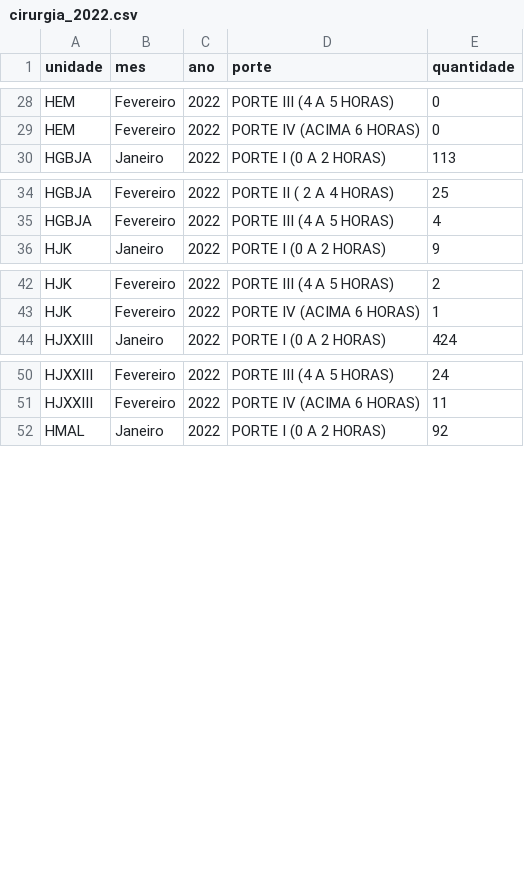
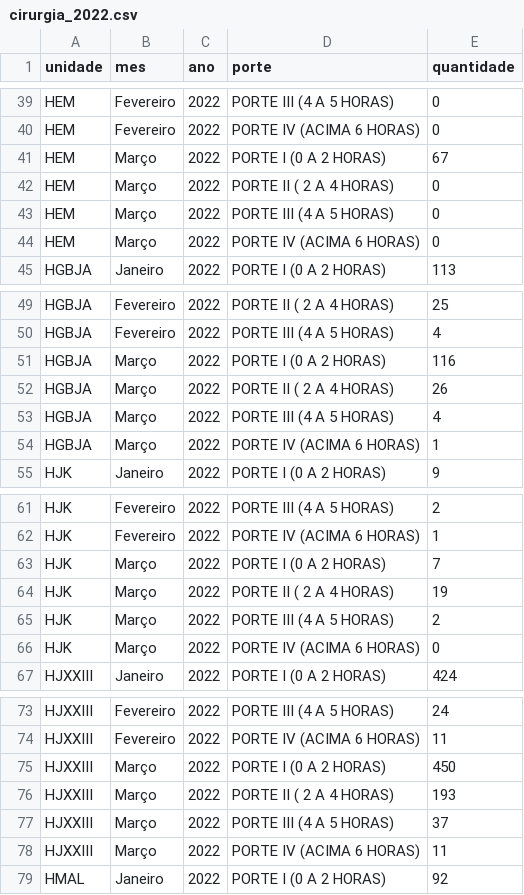
Before and after one commit to fhemig/Cirurgias, a CSV file: data/cirurgia_2022.csv, drawn as a sheet; only a part is shown, gaps mark what is left out; the diff covers the shown part only.

Commit message:
Atualização dos dados das cirurgias referentes a março de 2022.

```diff
--- a/data/cirurgia_2022.csv
+++ b/data/cirurgia_2022.csv
@@ -29,2 +40,6 @@ HEM,Fevereiro,2022,PORTE III (4 A 5 HORAS),0
 HEM,Fevereiro,2022,PORTE IV (ACIMA 6 HORAS),0
+HEM,Março,2022,PORTE I (0 A 2 HORAS),67
+HEM,Março,2022,PORTE II ( 2 A 4 HORAS),0
+HEM,Março,2022,PORTE III (4 A 5 HORAS),0
+HEM,Março,2022,PORTE IV (ACIMA 6 HORAS),0
 HGBJA,Janeiro,2022,PORTE I (0 A 2 HORAS),113
@@ -35,2 +50,6 @@ HGBJA,Fevereiro,2022,PORTE II ( 2 A 4 HORAS),25
 HGBJA,Fevereiro,2022,PORTE III (4 A 5 HORAS),4
+HGBJA,Março,2022,PORTE I (0 A 2 HORAS),116
+HGBJA,Março,2022,PORTE II ( 2 A 4 HORAS),26
+HGBJA,Março,2022,PORTE III (4 A 5 HORAS),4
+HGBJA,Março,2022,PORTE IV (ACIMA 6 HORAS),1
 HJK,Janeiro,2022,PORTE I (0 A 2 HORAS),9
@@ -43,2 +62,6 @@ HJK,Fevereiro,2022,PORTE III (4 A 5 HORAS),2
 HJK,Fevereiro,2022,PORTE IV (ACIMA 6 HORAS),1
+HJK,Março,2022,PORTE I (0 A 2 HORAS),7
+HJK,Março,2022,PORTE II ( 2 A 4 HORAS),19
+HJK,Março,2022,PORTE III (4 A 5 HORAS),2
+HJK,Março,2022,PORTE IV (ACIMA 6 HORAS),0
 HJXXIII,Janeiro,2022,PORTE I (0 A 2 HORAS),424
@@ -51,2 +74,6 @@ HJXXIII,Fevereiro,2022,PORTE III (4 A 5 HORAS),24
 HJXXIII,Fevereiro,2022,PORTE IV (ACIMA 6 HORAS),11
+HJXXIII,Março,2022,PORTE I (0 A 2 HORAS),450
+HJXXIII,Março,2022,PORTE II ( 2 A 4 HORAS),193
+HJXXIII,Março,2022,PORTE III (4 A 5 HORAS),37
+HJXXIII,Março,2022,PORTE IV (ACIMA 6 HORAS),11
 HMAL,Janeiro,2022,PORTE I (0 A 2 HORAS),92
```
Also changed, not shown: 24 added rows elsewhere in this file.
